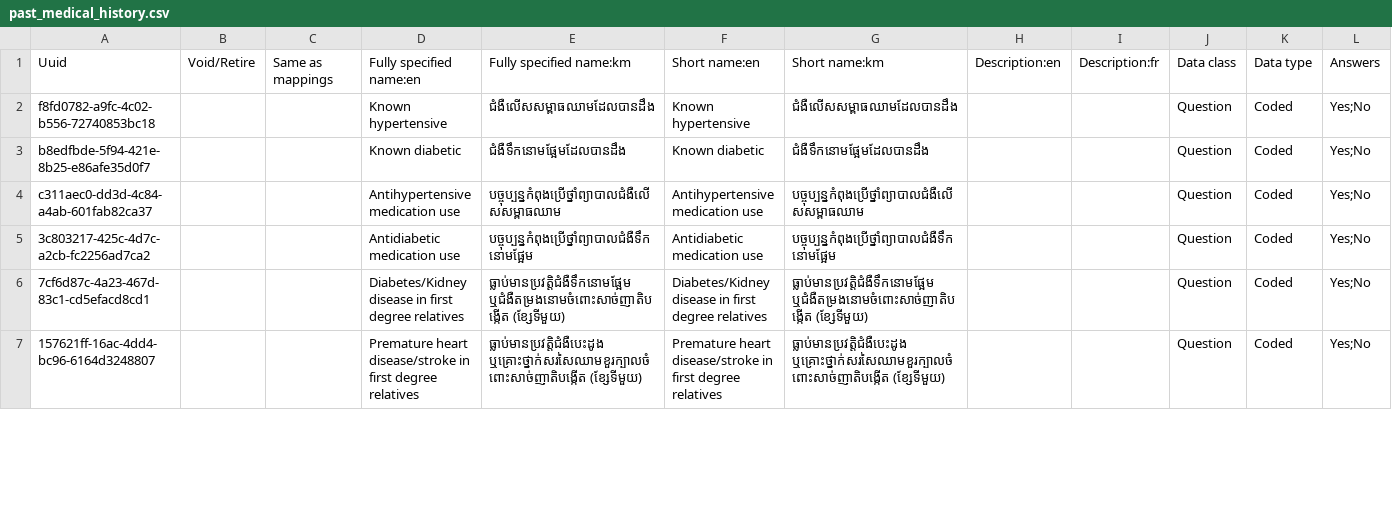
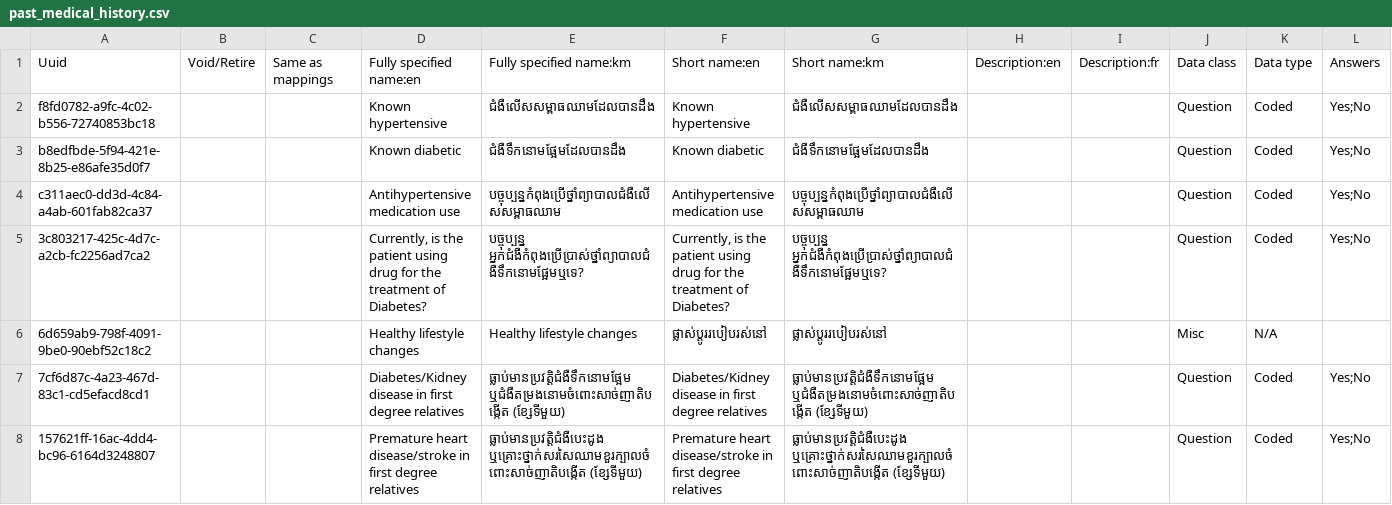
Before and after one commit to mekomsolutions/ozone-distro-cambodia, a CSV file: configs/openmrs/initializer_config/concepts/past_medical_history.csv, drawn as a sheet; only a part is shown; rows hold the shown columns only; the diff covers the shown part only; the diff names each change by its address in the sheet, - before the commit and + after, or states it on an @@ line.

Commit message:
KH-462: Added question for Diabetes treatment (#289)

```diff
--- a/configs/openmrs/initializer_config/concepts/past_medical_history.csv
+++ b/configs/openmrs/initializer_config/concepts/past_medical_history.csv
-D5: Antidiabetic medication use
+D5: Currently, is the patient using drug for the treatment of Diabetes?
-E5: បច្ចុប្បន្នកំពុងប្រើថ្នាំព្យាបាលជំងឺទឹកនោមផ្អែម
+E5: បច្ចុប្បន្ន អ្នកជំងឺកំពុងប្រើប្រាស់ថ្នាំព្យាបាលជំងឺទឹកនោមផ្អែមឬទេ?
-F5: Antidiabetic medication use
+F5: Currently, is the patient using drug for the treatment of Diabetes?
-G5: បច្ចុប្បន្នកំពុងប្រើថ្នាំព្យាបាលជំងឺទឹកនោមផ្អែម
+G5: បច្ចុប្បន្ន អ្នកជំងឺកំពុងប្រើប្រាស់ថ្នាំព្យាបាលជំងឺទឹកនោមផ្អែមឬទេ?
+row 6: 6d659ab9-798f-4091-9be0-90ebf52c18c2 |  |  | Healthy lifestyle changes | Healthy lifestyle changes | ផ្លាស់ប្តូររបៀបរស់នៅ | ផ្លាស់ប្តូររបៀបរស់នៅ |  |  | Misc | N/A
```
Also changed, not shown: 3 edited cells elsewhere in this file, 1 other file.
